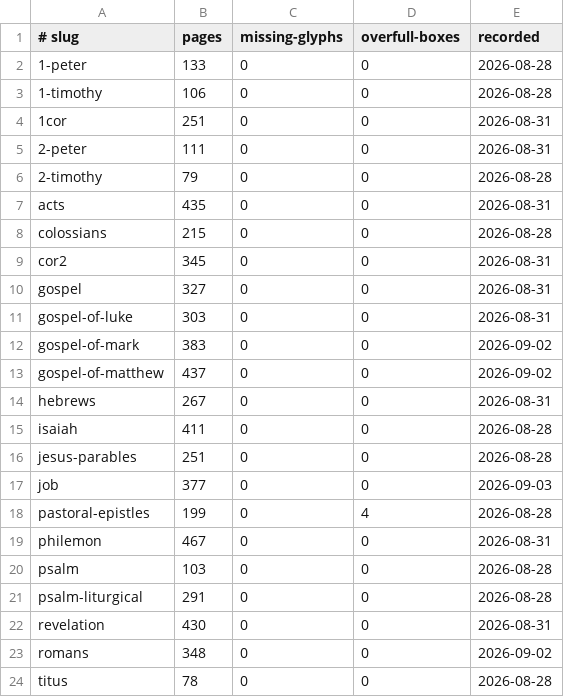
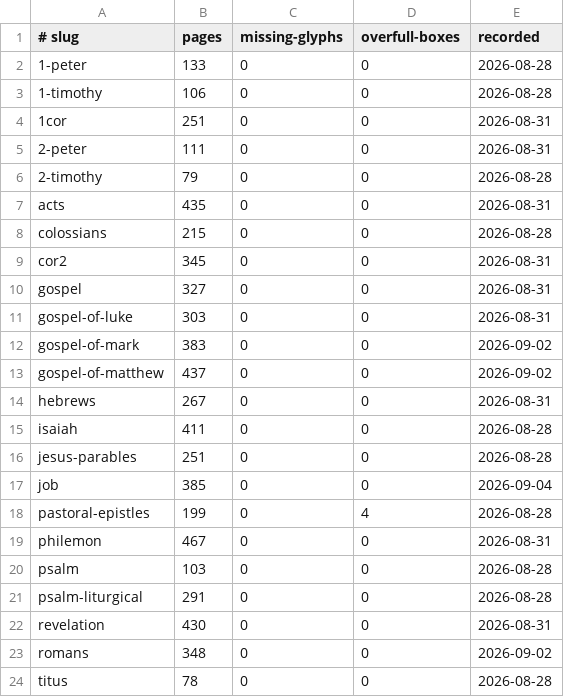
Before and after one commit to jimxzai/pubhub, a TSV file: .claude/skills/eat-bible/baselines.tsv, drawn as a sheet.

```diff
--- a/.claude/skills/eat-bible/baselines.tsv
+++ b/.claude/skills/eat-bible/baselines.tsv
@@ -16,3 +16,3 @@ isaiah	411	0	0	2026-08-28
 jesus-parables	251	0	0	2026-08-28
-job	377	0	0	2026-09-03
+job	385	0	0	2026-09-04
 pastoral-epistles	199	0	4	2026-08-28
```
Also changed, not shown: 34 other files.
